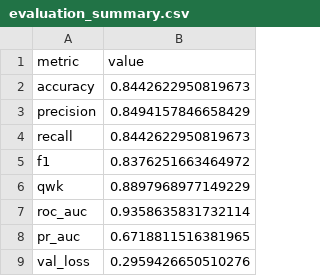
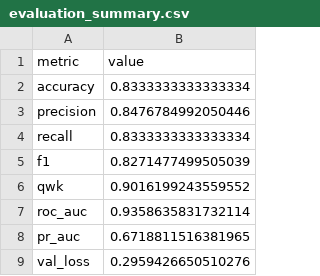
Before and after one commit to matinsp7/dr-severity-grading, a CSV file: outputs/exp004_scheduler_v2/evaluation_summary.csv, drawn as a sheet.

Commit message:
add outputs of exp004_v2 evaluate

```diff
--- a/outputs/exp004_scheduler_v2/evaluation_summary.csv
+++ b/outputs/exp004_scheduler_v2/evaluation_summary.csv
@@ -1,7 +1,7 @@
 metric,value
-accuracy,0.8442622950819673
-precision,0.8494157846658429
-recall,0.8442622950819673
-f1,0.8376251663464972
-qwk,0.8897968977149229
+accuracy,0.8333333333333334
+precision,0.8476784992050446
+recall,0.8333333333333334
+f1,0.8271477499505039
+qwk,0.9016199243559552
 roc_auc,0.9358635831732114
```
Also changed, not shown: 2 other files.
